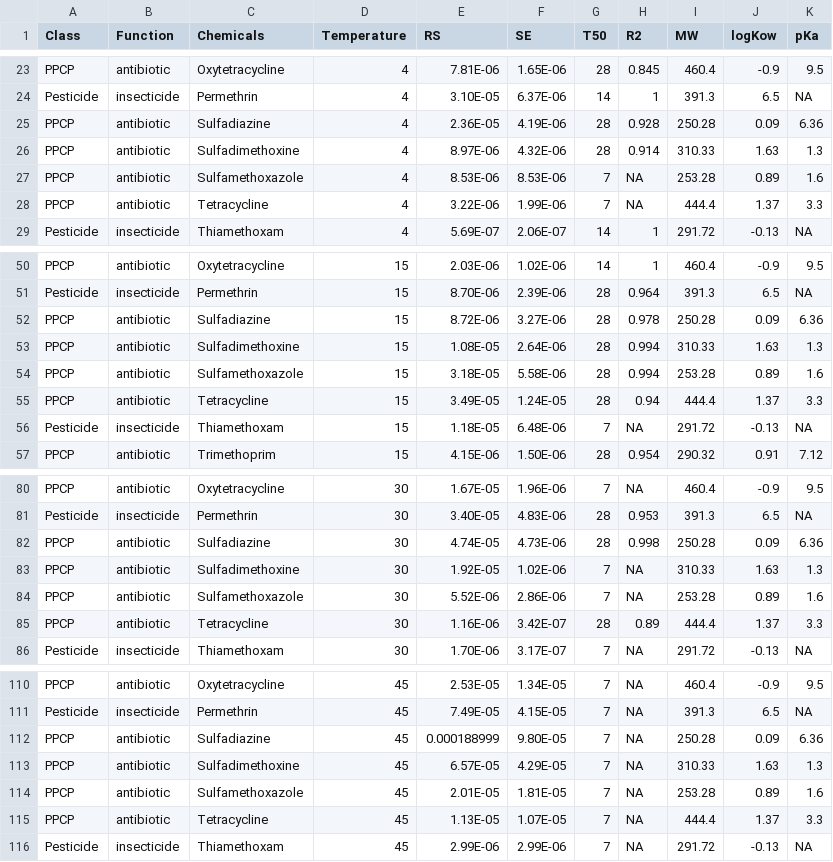
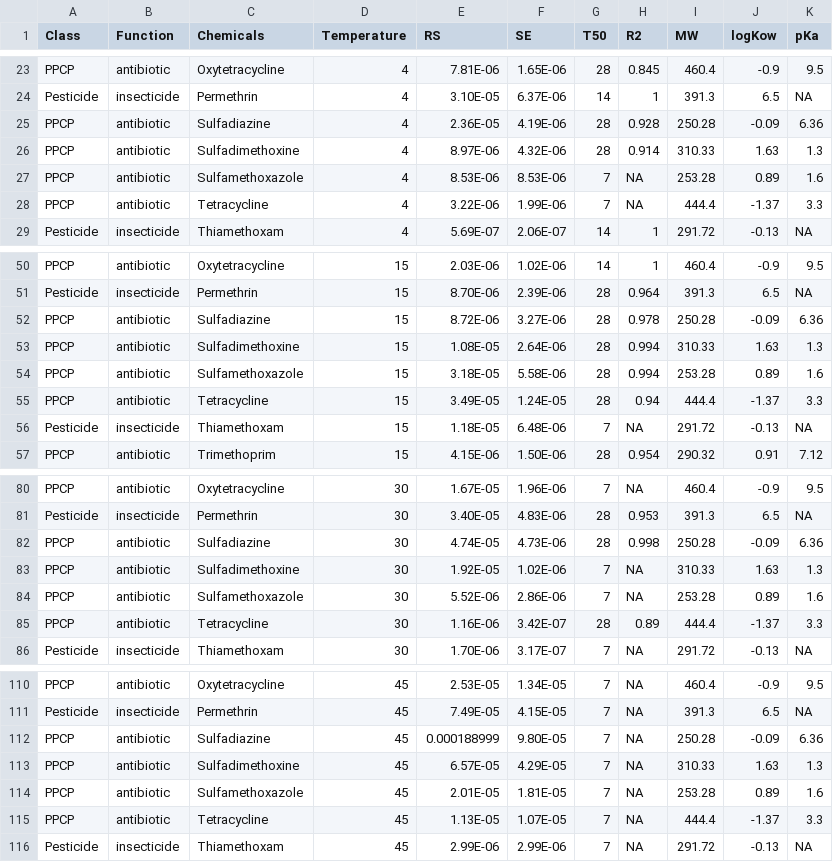
Before and after one commit to Francescamferg/SampleRate, a CSV file: RS_Data_101524.csv, drawn as a sheet; only a part is shown, gaps mark what is left out; the diff names each change by its address in the sheet, - before the commit and + after, or states it on an @@ line.

Commit message:
Add files via upload

```diff
--- a/RS_Data_101524.csv
+++ b/RS_Data_101524.csv
-J25 (logKow): 0.09
+J25 (logKow): -0.09
-J28 (logKow): 1.37
+J28 (logKow): -1.37
-J52 (logKow): 0.09
+J52 (logKow): -0.09
-J55 (logKow): 1.37
+J55 (logKow): -1.37
-J82 (logKow): 0.09
+J82 (logKow): -0.09
-J85 (logKow): 1.37
+J85 (logKow): -1.37
-J112 (logKow): 0.09
+J112 (logKow): -0.09
-J115 (logKow): 1.37
+J115 (logKow): -1.37
```
